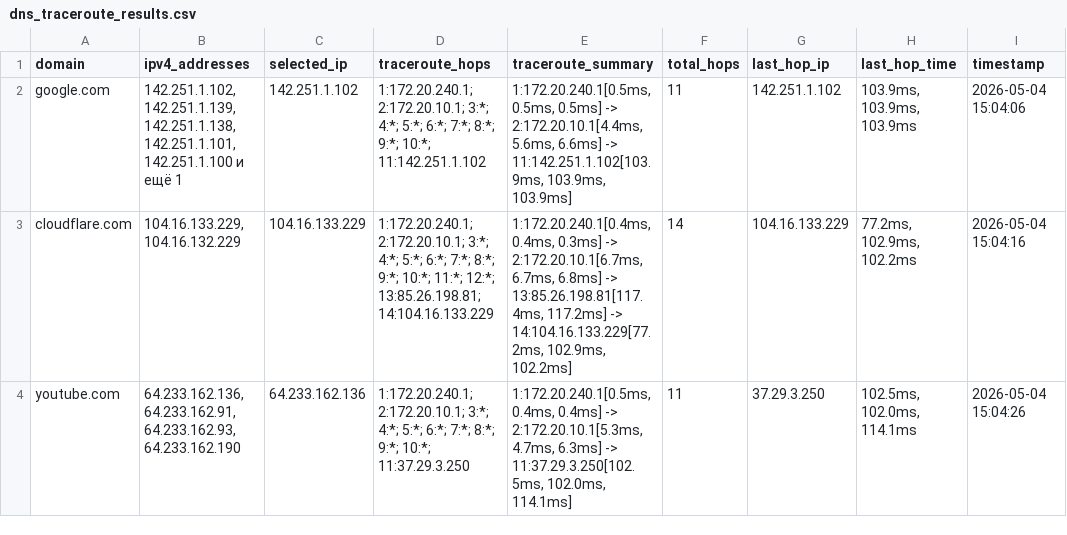
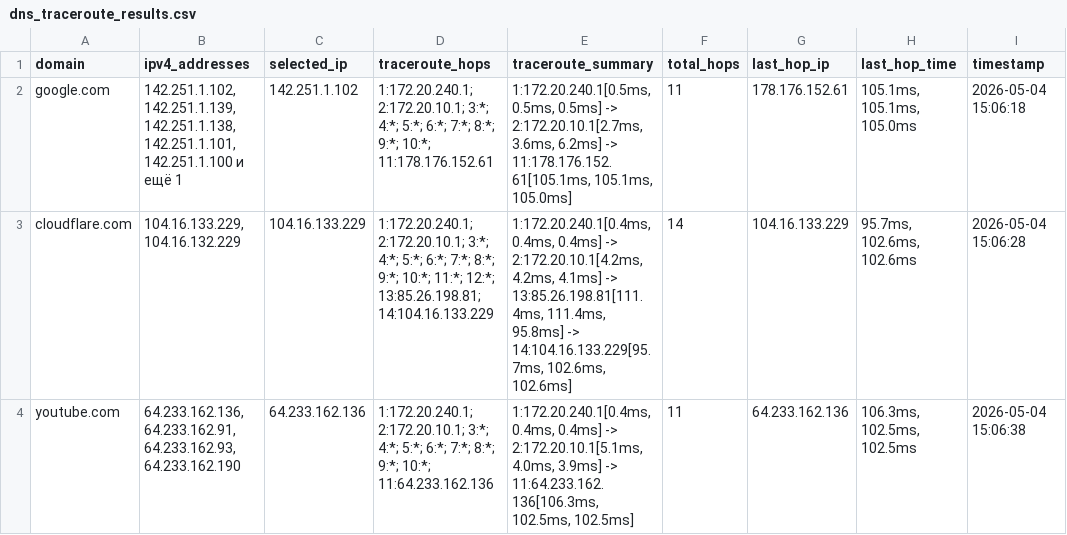
Before and after one commit to TatianaIl05/computer_networks, a CSV file: 10/dns_traceroute_results.csv, drawn as a sheet; the diff names each change by its address in the sheet, - before the commit and + after, or states it on an @@ line.

Commit message:
Update DNS traceroute results with new data

```diff
--- a/10/dns_traceroute_results.csv
+++ b/10/dns_traceroute_results.csv
-D2 (traceroute_hops): …9:*; 10:*; 11:142.251.1.102
+D2 (traceroute_hops): …9:*; 10:*; 11:178.176.152.61
-E2 (traceroute_summary): …0.5ms] -> 2:172.20.10.1[4.4ms, 5.6ms, 6.6ms] -> 11:142.251.1.102[103.9ms, 103.9ms, 103.9ms]
+E2 (traceroute_summary): …0.5ms] -> 2:172.20.10.1[2.7ms, 3.6ms, 6.2ms] -> 11:178.176.152.61[105.1ms, 105.1ms, 105.0ms]
-G2 (last_hop_ip): 142.251.1.102
+G2 (last_hop_ip): 178.176.152.61
-H2 (last_hop_time): 103.9ms, 103.9ms, 103.9ms
+H2 (last_hop_time): 105.1ms, 105.1ms, 105.0ms
-I2 (timestamp): 2026-05-04 15:04:06
+I2 (timestamp): 2026-05-04 15:06:18
-E3 (traceroute_summary): 1:172.20.240.1[0.4ms, 0.4ms, 0.3ms] -> 2:172.20.10.1[6.7ms, 6.7ms, 6.8ms] -> 13:85.26.198.81[117.4ms, 117.2ms] -> 14:104.16.133.229[77.2ms, 102.9ms, 102.2ms]
+E3 (traceroute_summary): 1:172.20.240.1[0.4ms, 0.4ms, 0.4ms] -> 2:172.20.10.1[4.2ms, 4.2ms, 4.1ms] -> 13:85.26.198.81[111.4ms, 111.4ms, 95.8ms] -> 14:104.16.133.229[95.7ms, 102.6ms, 102.6ms]
-H3 (last_hop_time): 77.2ms, 102.9ms, 102.2ms
+H3 (last_hop_time): 95.7ms, 102.6ms, 102.6ms
-I3 (timestamp): 2026-05-04 15:04:16
+I3 (timestamp): 2026-05-04 15:06:28
-D4 (traceroute_hops): …9:*; 10:*; 11:37.29.3.250
+D4 (traceroute_hops): …9:*; 10:*; 11:64.233.162.136
-E4 (traceroute_summary): 1:172.20.240.1[0.5ms, 0.4ms, 0.4ms] -> 2:172.20.10.1[5.3ms, 4.7ms, 6.3ms] -> 11:37.29.3.250[102.5ms, 102.0ms, 114.1ms]
+E4 (traceroute_summary): 1:172.20.240.1[0.4ms, 0.4ms, 0.4ms] -> 2:172.20.10.1[5.1ms, 4.0ms, 3.9ms] -> 11:64.233.162.136[106.3ms, 102.5ms, 102.5ms]
-G4 (last_hop_ip): 37.29.3.250
+G4 (last_hop_ip): 64.233.162.136
-H4 (last_hop_time): 102.5ms, 102.0ms, 114.1ms
+H4 (last_hop_time): 106.3ms, 102.5ms, 102.5ms
-I4 (timestamp): 2026-05-04 15:04:26
+I4 (timestamp): 2026-05-04 15:06:38
```
